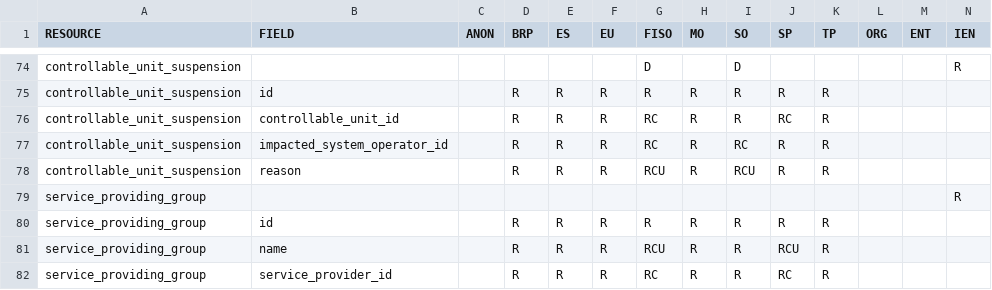
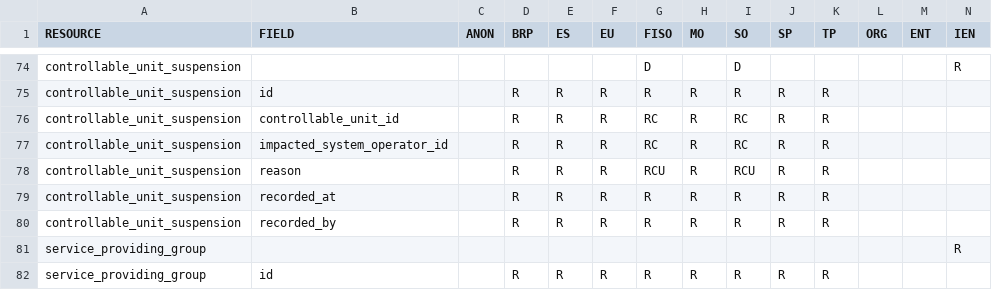
Before and after one commit to elhub/flex-information-system, a CSV file: local/input/permissions.csv, drawn as a sheet; only a part is shown, gaps mark what is left out; the shorter side is filled out with more unchanged rows.

```diff
--- a/local/input/permissions.csv
+++ b/local/input/permissions.csv
@@ -75,5 +75,7 @@ controllable_unit_suspension;;;;;;D;;D;;;;;R
 controllable_unit_suspension;id;;R;R;R;R;R;R;R;R;;;
-controllable_unit_suspension;controllable_unit_id;;R;R;R;RC;R;R;RC;R;;;
+controllable_unit_suspension;controllable_unit_id;;R;R;R;RC;R;RC;R;R;;;
 controllable_unit_suspension;impacted_system_operator_id;;R;R;R;RC;R;RC;R;R;;;
 controllable_unit_suspension;reason;;R;R;R;RCU;R;RCU;R;R;;;
+controllable_unit_suspension;recorded_at;;R;R;R;R;R;R;R;R;;;
+controllable_unit_suspension;recorded_by;;R;R;R;R;R;R;R;R;;;
 service_providing_group;;;;;;;;;;;;;R
```
Also changed, not shown: 5 other files.
